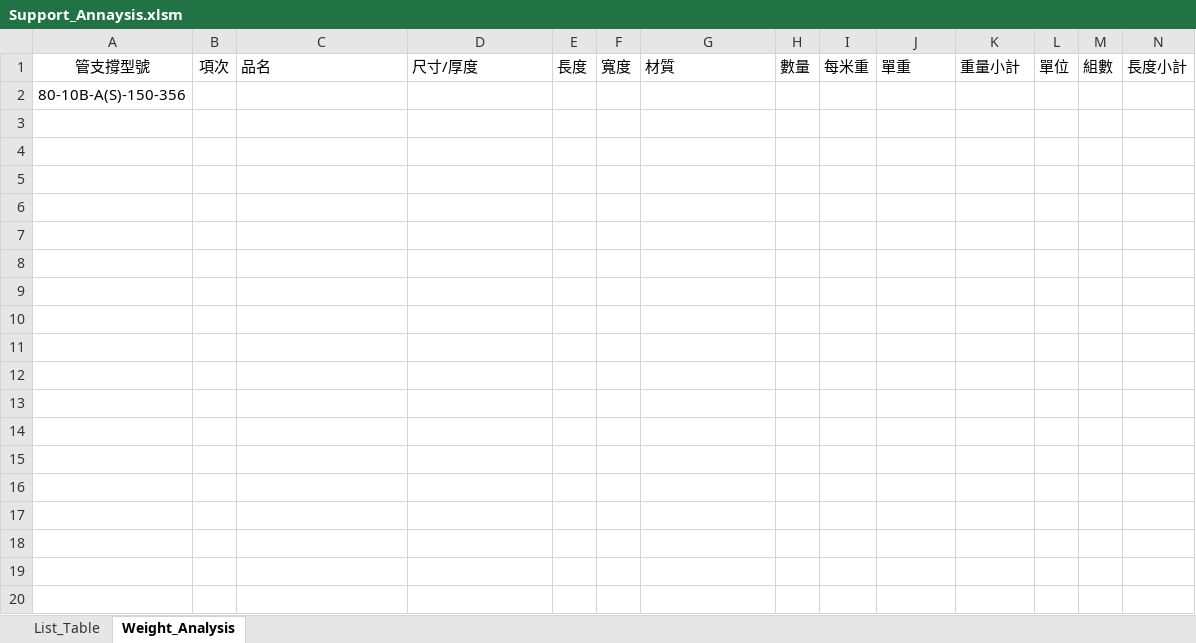
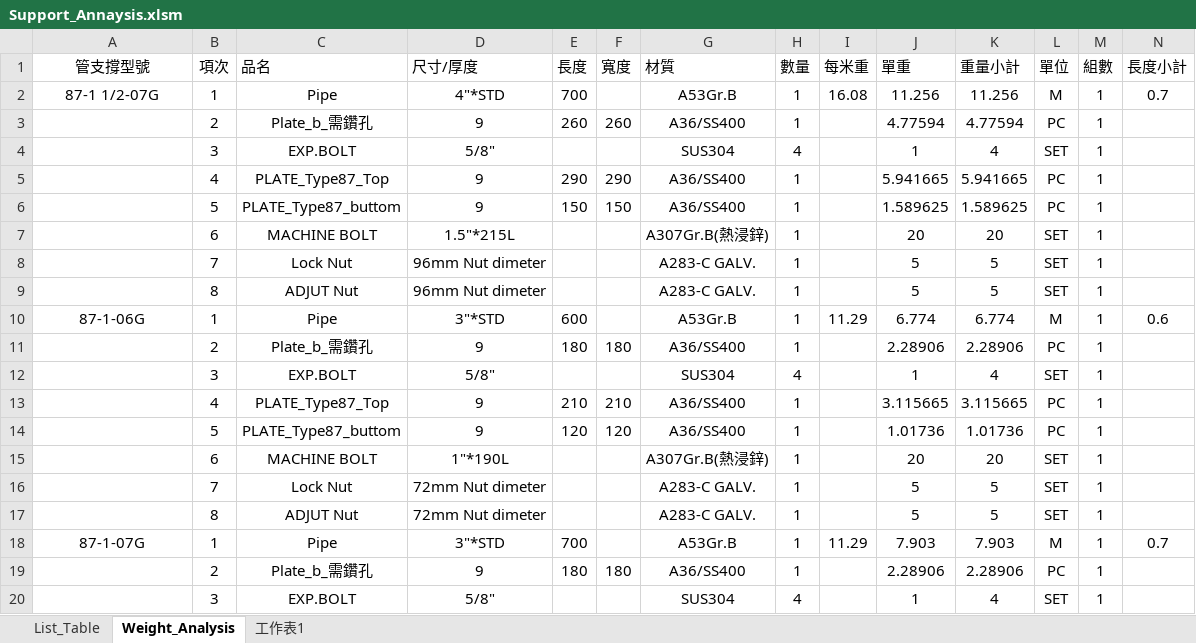
Before and after one commit to AustinHongLee/for_iec_support, an Excel workbook: Support_Annaysis.xlsm, sheet Weight_Analysis, drawn as a sheet; only a part is shown; values as stored, in another font and other column widths than the file's, no borders; removed rows and columns are numbered as before the commit, all else as after; rows hold the shown columns only; the diff covers the shown part only; the diff names each change by its address in the sheet, - before the commit and + after, or states it on an @@ line.

```diff
--- a/Support_Annaysis.xlsm (sheet Weight_Analysis)
+++ b/Support_Annaysis.xlsm (sheet Weight_Analysis)
+sheet tab: 工作表1
-row 2: 80-10B-A(S)-150-356
+row 2: 87-1 1/2-07G | 1 | Pipe | 4"*STD | 700 |  | A53Gr.B | 1 | 16.08 | 11.256 | 11.256 | M | 1 | 0.7
+row 3:  | 2 | Plate_b_需鑽孔 | 9 | 260 | 260 | A36/SS400 | 1 |  | 4.77594 | 4.77594 | PC | 1
+row 4:  | 3 | EXP.BOLT | 5/8" |  |  | SUS304 | 4 |  | 1 | 4 | SET | 1
+row 5:  | 4 | PLATE_Type87_Top | 9 | 290 | 290 | A36/SS400 | 1 |  | 5.941665 | 5.941665 | PC | 1
+row 6:  | 5 | PLATE_Type87_buttom | 9 | 150 | 150 | A36/SS400 | 1 |  | 1.589625 | 1.589625 | PC | 1
+row 7:  | 6 | MACHINE BOLT | 1.5"*215L |  |  | A307Gr.B(熱浸鋅) | 1 |  | 20 | 20 | SET | 1
+row 8:  | 7 | Lock Nut | 96mm Nut dimeter |  |  | A283-C GALV. | 1 |  | 5 | 5 | SET | 1
+row 9:  | 8 | ADJUT Nut | 96mm Nut dimeter |  |  | A283-C GALV. | 1 |  | 5 | 5 | SET | 1
+row 10: 87-1-06G | 1 | Pipe | 3"*STD | 600 |  | A53Gr.B | 1 | 11.29 | 6.774 | 6.774 | M | 1 | 0.6
+row 11:  | 2 | Plate_b_需鑽孔 | 9 | 180 | 180 | A36/SS400 | 1 |  | 2.28906 | 2.28906 | PC | 1
+row 12:  | 3 | EXP.BOLT | 5/8" |  |  | SUS304 | 4 |  | 1 | 4 | SET | 1
+row 13:  | 4 | PLATE_Type87_Top | 9 | 210 | 210 | A36/SS400 | 1 |  | 3.115665 | 3.115665 | PC | 1
+row 14:  | 5 | PLATE_Type87_buttom | 9 | 120 | 120 | A36/SS400 | 1 |  | 1.01736 | 1.01736 | PC | 1
+row 15:  | 6 | MACHINE BOLT | 1"*190L |  |  | A307Gr.B(熱浸鋅) | 1 |  | 20 | 20 | SET | 1
+row 16:  | 7 | Lock Nut | 72mm Nut dimeter |  |  | A283-C GALV. | 1 |  | 5 | 5 | SET | 1
+row 17:  | 8 | ADJUT Nut | 72mm Nut dimeter |  |  | A283-C GALV. | 1 |  | 5 | 5 | SET | 1
+row 18: 87-1-07G | 1 | Pipe | 3"*STD | 700 |  | A53Gr.B | 1 | 11.29 | 7.903 | 7.903 | M | 1 | 0.7
+row 19:  | 2 | Plate_b_需鑽孔 | 9 | 180 | 180 | A36/SS400 | 1 |  | 2.28906 | 2.28906 | PC | 1
+row 20:  | 3 | EXP.BOLT | 5/8" |  |  | SUS304 | 4 |  | 1 | 4 | SET | 1
```
Also changed, not shown: 1147 added rows elsewhere in this sheet, sheet List_Table, charts or pictures, 5 other files.
